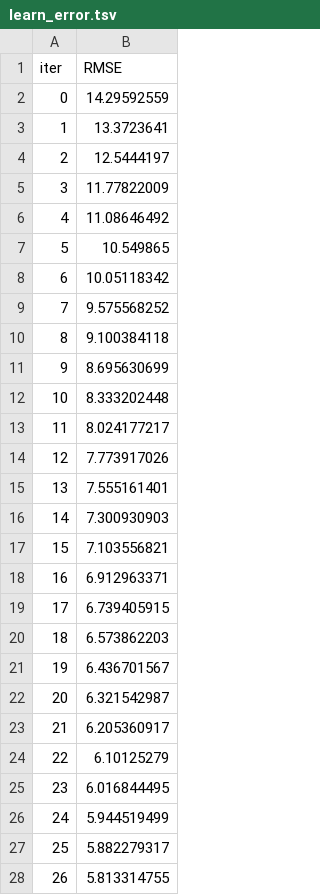
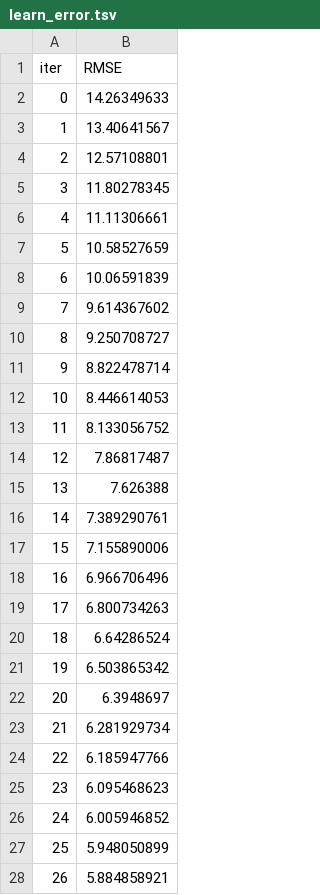
Before and after one commit to girishikhe/mlproject, a TSV file: catboost_info/learn_error.tsv, drawn as a sheet; only a part is shown; the diff covers the shown part only.

```diff
--- a/catboost_info/learn_error.tsv
+++ b/catboost_info/learn_error.tsv
@@ -1,28 +1,28 @@
 iter	RMSE
-0	14.29592559
-1	13.3723641
-2	12.5444197
-3	11.77822009
-4	11.08646492
-5	10.549865
-6	10.05118342
-7	9.575568252
-8	9.100384118
-9	8.695630699
-10	8.333202448
-11	8.024177217
-12	7.773917026
-13	7.555161401
-14	7.300930903
-15	7.103556821
-16	6.912963371
-17	6.739405915
-18	6.573862203
-19	6.436701567
-20	6.321542987
-21	6.205360917
-22	6.10125279
-23	6.016844495
-24	5.944519499
-25	5.882279317
-26	5.813314755
+0	14.26349633
+1	13.40641567
+2	12.57108801
+3	11.80278345
+4	11.11306661
+5	10.58527659
+6	10.06591839
+7	9.614367602
+8	9.250708727
+9	8.822478714
+10	8.446614053
+11	8.133056752
+12	7.86817487
+13	7.626388
+14	7.389290761
+15	7.155890006
+16	6.966706496
+17	6.800734263
+18	6.64286524
+19	6.503865342
+20	6.3948697
+21	6.281929734
+22	6.185947766
+23	6.095468623
+24	6.005946852
+25	5.948050899
+26	5.884858921
```
Also changed, not shown: 73 edited cells elsewhere in this file, catboost_info/time_left.tsv, 27 other files.
